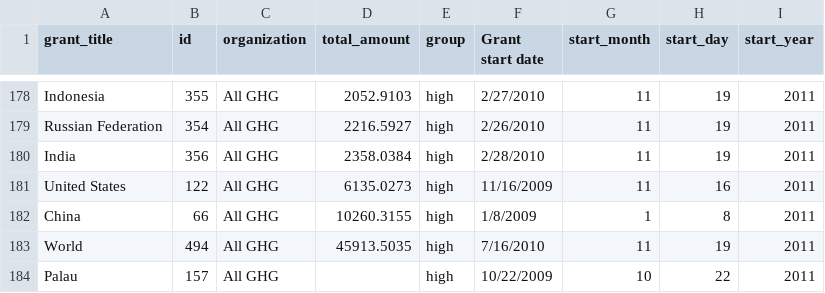
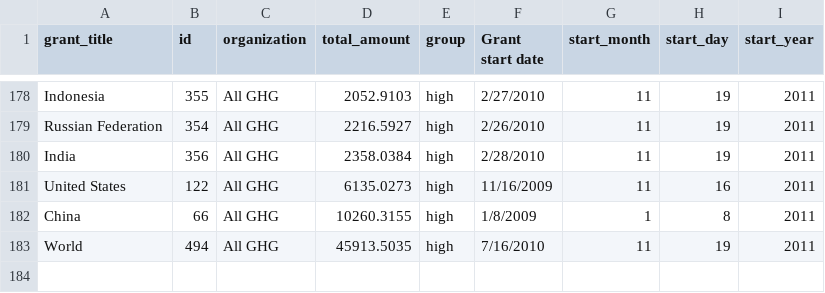
Before and after one commit to Jfriedrich/Gates-visual, a CSV file: data/gates_money.csv, drawn as a sheet; only a part is shown, gaps mark what is left out; the diff names each change by its address in the sheet, - before the commit and + after, or states it on an @@ line.

```diff
--- a/data/gates_money.csv
+++ b/data/gates_money.csv
-row 184: Palau | 157 | All GHG |  | high | 10/22/2009 | 10 | 22 | 2011
```
